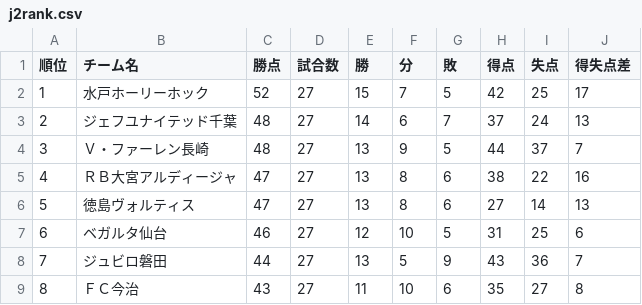
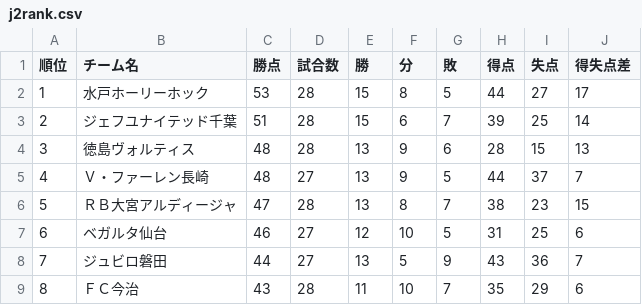
Before and after one commit to jleague-big-club/jleague-big-club, a CSV file: data/j2rank.csv, drawn as a sheet; only a part is shown; the diff covers the shown part only.

```diff
--- a/data/j2rank.csv
+++ b/data/j2rank.csv
@@ -1,9 +1,9 @@
 順位,チーム名,勝点,試合数,勝,分,敗,得点,失点,得失点差
-1,水戸ホーリーホック,52,27,15,7,5,42,25,17
-2,ジェフユナイテッド千葉,48,27,14,6,7,37,24,13
-3,Ｖ・ファーレン長崎,48,27,13,9,5,44,37,7
-4,ＲＢ大宮アルディージャ,47,27,13,8,6,38,22,16
-5,徳島ヴォルティス,47,27,13,8,6,27,14,13
+1,水戸ホーリーホック,53,28,15,8,5,44,27,17
+2,ジェフユナイテッド千葉,51,28,15,6,7,39,25,14
+3,徳島ヴォルティス,48,28,13,9,6,28,15,13
+4,Ｖ・ファーレン長崎,48,27,13,9,5,44,37,7
+5,ＲＢ大宮アルディージャ,47,28,13,8,7,38,23,15
 6,ベガルタ仙台,46,27,12,10,5,31,25,6
 7,ジュビロ磐田,44,27,13,5,9,43,36,7
-8,ＦＣ今治,43,27,11,10,6,35,27,8
+8,ＦＣ今治,43,28,11,10,7,35,29,6
```
Also changed, not shown: 1 added row, 1 removed row and 59 edited cells elsewhere in this file, data/j1rank.csv, data/j3rank.csv, 9 other files.
